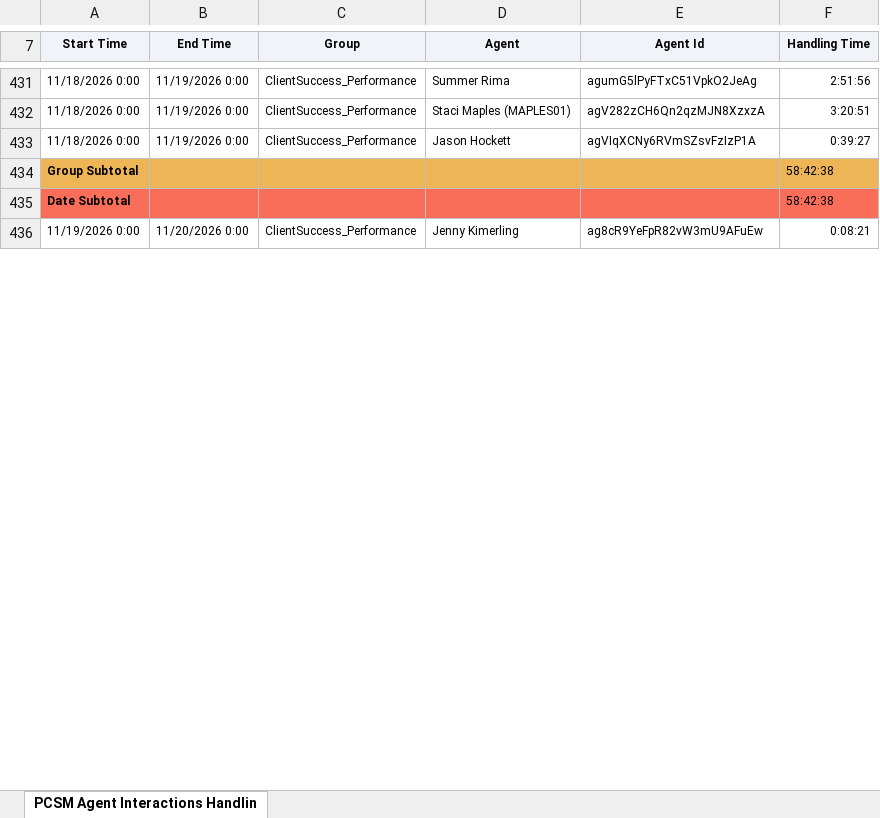
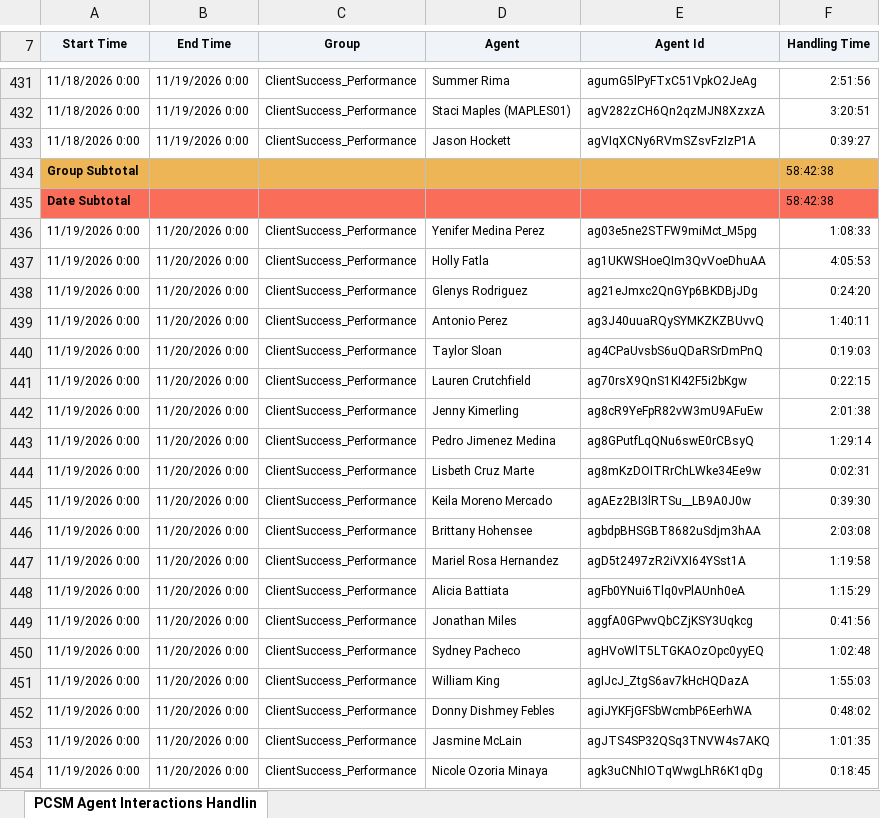
Before and after one commit to timramosthryv/pcsmtalktime, an Excel workbook: data/handling-us-Nov.xlsx, sheet PCSM Agent Interactions Handlin, drawn as a sheet; only a part is shown, gaps mark what is left out; values as stored, in another font and other column widths than the file's, no borders; addresses are those after the commit; the diff covers the shown part only; the diff names each change by its address in the sheet, - before the commit and + after, or states it on an @@ line.

```diff
--- a/data/handling-us-Nov.xlsx (sheet PCSM Agent Interactions Handlin)
+++ b/data/handling-us-Nov.xlsx (sheet PCSM Agent Interactions Handlin)
+row 436: 11/19/2026 0:00 | 11/20/2026 0:00 | ClientSuccess_Performance | Yenifer Medina Perez | ag03e5ne2STFW9miMct_M5pg | 1:08:33
+row 437: 11/19/2026 0:00 | 11/20/2026 0:00 | ClientSuccess_Performance | Holly Fatla | ag1UKWSHoeQIm3QvVoeDhuAA | 4:05:53
+row 438: 11/19/2026 0:00 | 11/20/2026 0:00 | ClientSuccess_Performance | Glenys Rodriguez | ag21eJmxc2QnGYp6BKDBjJDg | 0:24:20
+row 439: 11/19/2026 0:00 | 11/20/2026 0:00 | ClientSuccess_Performance | Antonio Perez | ag3J40uuaRQySYMKZKZBUvvQ | 1:40:11
+row 440: 11/19/2026 0:00 | 11/20/2026 0:00 | ClientSuccess_Performance | Taylor Sloan | ag4CPaUvsbS6uQDaRSrDmPnQ | 0:19:03
+row 441: 11/19/2026 0:00 | 11/20/2026 0:00 | ClientSuccess_Performance | Lauren Crutchfield | ag70rsX9QnS1KI42F5i2bKgw | 0:22:15
-F442 (Handling Time): 0:08:21
+F442 (Handling Time): 2:01:38
+row 443: 11/19/2026 0:00 | 11/20/2026 0:00 | ClientSuccess_Performance | Pedro Jimenez Medina | ag8GPutfLqQNu6swE0rCBsyQ | 1:29:14
+row 444: 11/19/2026 0:00 | 11/20/2026 0:00 | ClientSuccess_Performance | Lisbeth Cruz Marte | ag8mKzDOITRrChLWke34Ee9w | 0:02:31
+row 445: 11/19/2026 0:00 | 11/20/2026 0:00 | ClientSuccess_Performance | Keila Moreno Mercado | agAEz2BI3lRTSu__LB9A0J0w | 0:39:30
+row 446: 11/19/2026 0:00 | 11/20/2026 0:00 | ClientSuccess_Performance | Brittany Hohensee | agbdpBHSGBT8682uSdjm3hAA | 2:03:08
+row 447: 11/19/2026 0:00 | 11/20/2026 0:00 | ClientSuccess_Performance | Mariel Rosa Hernandez | agD5t2497zR2iVXI64YSst1A | 1:19:58
+row 448: 11/19/2026 0:00 | 11/20/2026 0:00 | ClientSuccess_Performance | Alicia Battiata | agFb0YNui6Tlq0vPlAUnh0eA | 1:15:29
+row 449: 11/19/2026 0:00 | 11/20/2026 0:00 | ClientSuccess_Performance | Jonathan Miles | aggfA0GPwvQbCZjKSY3Uqkcg | 0:41:56
+row 450: 11/19/2026 0:00 | 11/20/2026 0:00 | ClientSuccess_Performance | Sydney Pacheco | agHVoWlT5LTGKAOzOpc0yyEQ | 1:02:48
+row 451: 11/19/2026 0:00 | 11/20/2026 0:00 | ClientSuccess_Performance | William King | agIJcJ_ZtgS6av7kHcHQDazA | 1:55:03
+row 452: 11/19/2026 0:00 | 11/20/2026 0:00 | ClientSuccess_Performance | Donny Dishmey Febles | agiJYKFjGFSbWcmbP6EerhWA | 0:48:02
+row 453: 11/19/2026 0:00 | 11/20/2026 0:00 | ClientSuccess_Performance | Jasmine McLain | agJTS4SP32QSq3TNVW4s7AKQ | 1:01:35
+row 454: 11/19/2026 0:00 | 11/20/2026 0:00 | ClientSuccess_Performance | Nicole Ozoria Minaya | agk3uCNhIOTqWwgLhR6K1qDg | 0:18:45
```
Also changed, not shown: 70 added rows and 5 edited cells elsewhere in this sheet, data/handling-aus-Nov.xlsx, data/interactions-aus-Nov.xlsx, 4 other files.
